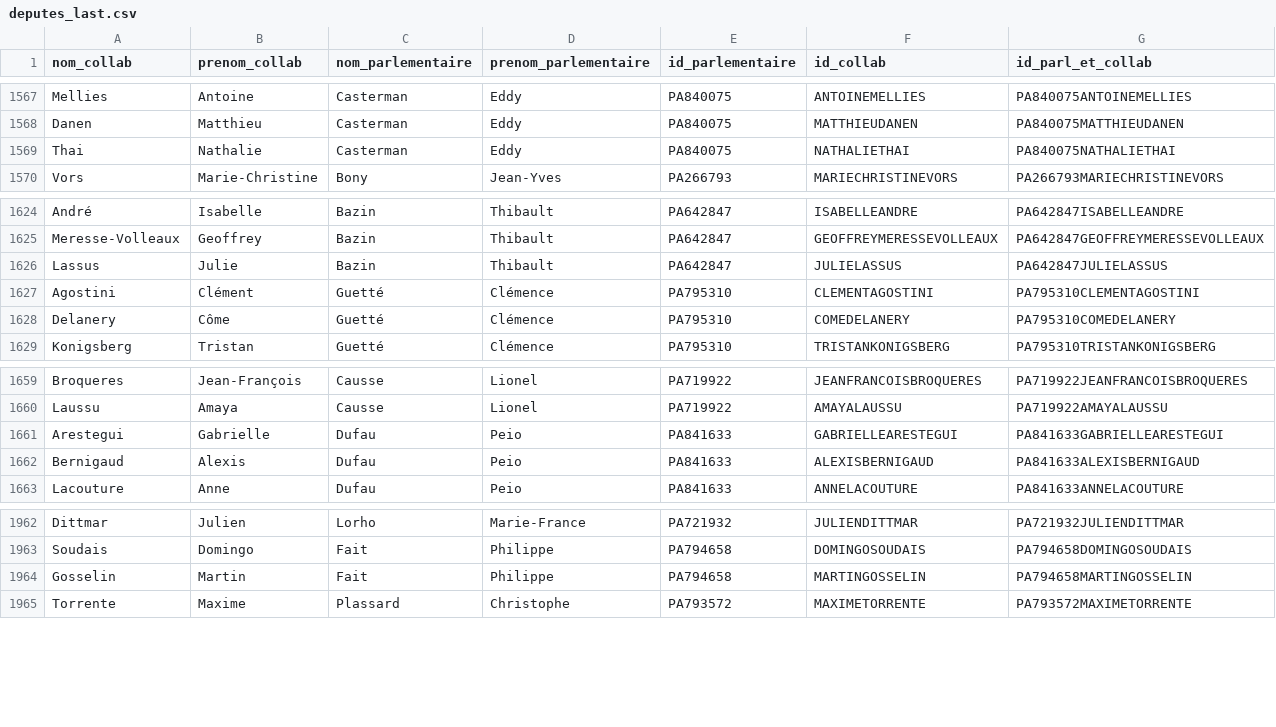
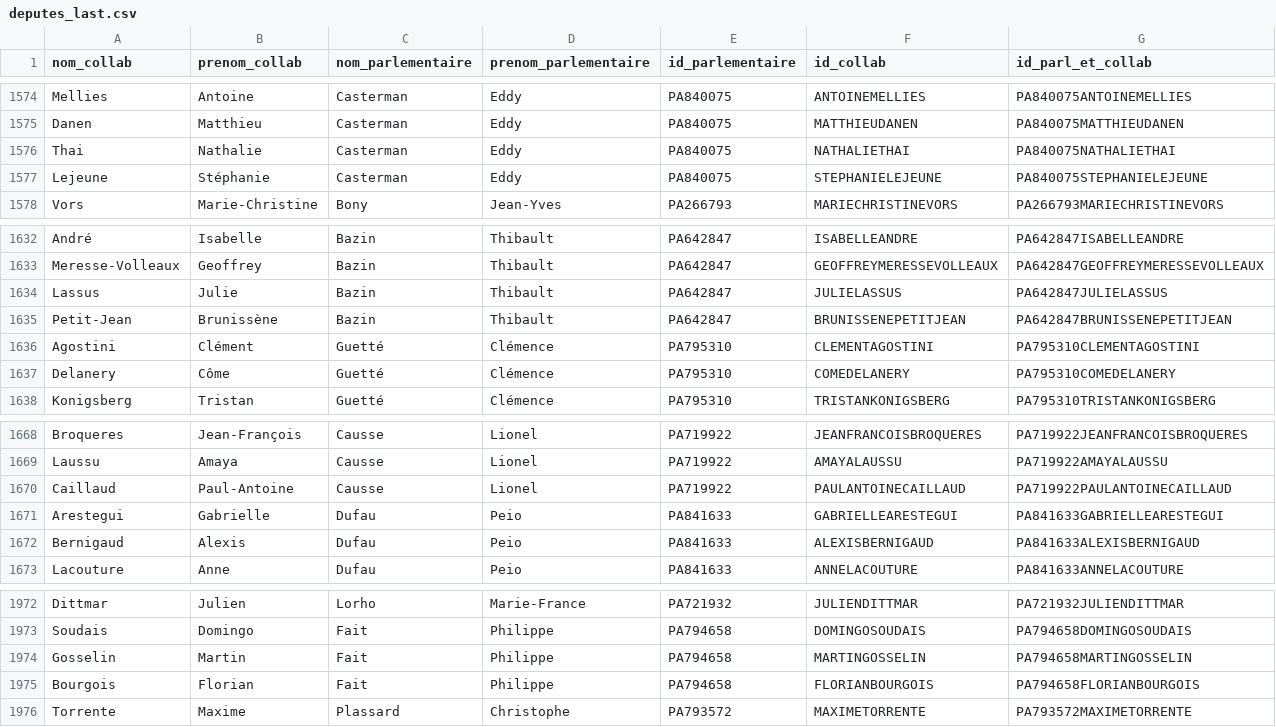
Before and after one commit to FrancoisMB/CollabBot, a CSV file: v3/deputes_last.csv, drawn as a sheet; only a part is shown, gaps mark what is left out; the diff covers the shown part only; the diff names each change by its address in the sheet, - before the commit and + after, or states it on an @@ line.

```diff
--- a/v3/deputes_last.csv
+++ b/v3/deputes_last.csv
+row 1577: Lejeune | Stéphanie | Casterman | Eddy | PA840075 | STEPHANIELEJEUNE | PA840075STEPHANIELEJEUNE
+row 1635: Petit-Jean | Brunissène | Bazin | Thibault | PA642847 | BRUNISSENEPETITJEAN | PA642847BRUNISSENEPETITJEAN
+row 1670: Caillaud | Paul-Antoine | Causse | Lionel | PA719922 | PAULANTOINECAILLAUD | PA719922PAULANTOINECAILLAUD
+row 1975: Bourgois | Florian | Fait | Philippe | PA794658 | FLORIANBOURGOIS | PA794658FLORIANBOURGOIS
```
Also changed, not shown: 10 added rows and 3 removed rows elsewhere in this file.
